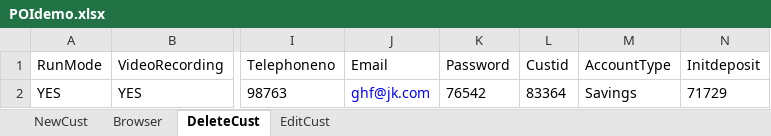
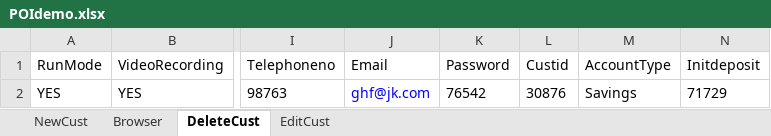
Before and after one commit to bgurnani/MavenDummySelTest, an Excel workbook: MavenDummySelTest/Excel/POIdemo.xlsx, sheet DeleteCust, drawn as a sheet; only a part is shown, gaps mark what is left out; values as stored, in another font and other column widths than the file's, no borders; the diff names each change by its address in the sheet, - before the commit and + after, or states it on an @@ line.

```diff
--- a/MavenDummySelTest/Excel/POIdemo.xlsx (sheet DeleteCust)
+++ b/MavenDummySelTest/Excel/POIdemo.xlsx (sheet DeleteCust)
-L2 (Custid): 83364
+L2 (Custid): 30876
```
Also changed, not shown: sheet NewCust, sheet EditCust, 19 other files.
